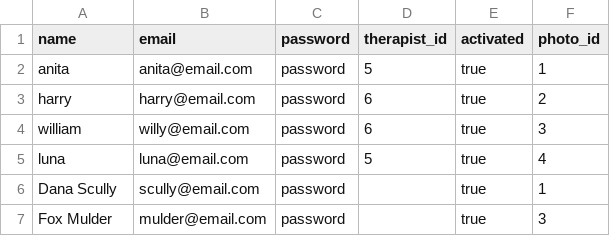
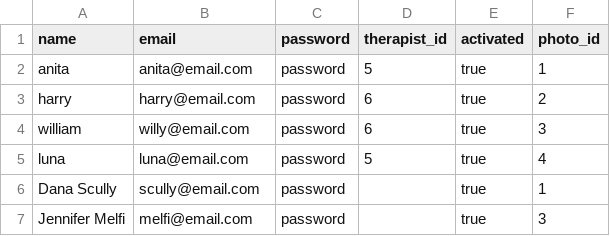
Before and after one commit to acmei/capstone, a CSV file: db/users.csv, drawn as a sheet.

```diff
--- a/db/users.csv
+++ b/db/users.csv
@@ -6,2 +6,2 @@ luna,luna@email.com,password,5,true,4
 Dana Scully,scully@email.com,password,,true,1
-Fox Mulder,mulder@email.com,password,,true,3
+Jennifer Melfi,melfi@email.com,password,,true,3
```
Also changed, not shown: 9 other files.
